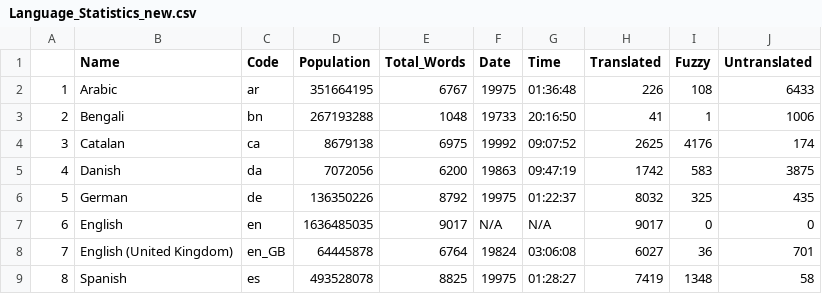
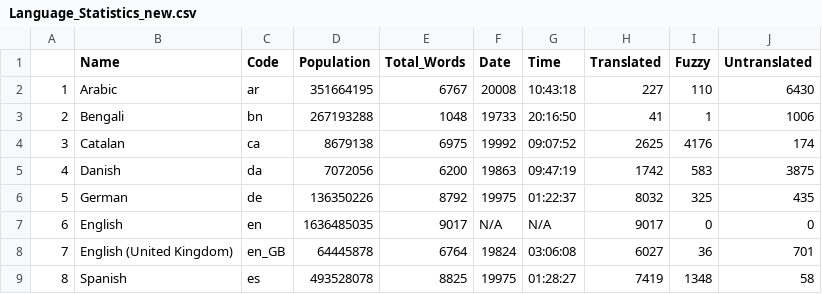
Before and after one commit to shrish-shete20/weblate, a CSV file: Language Statisitics/Language_Statistics_new.csv, drawn as a sheet; only a part is shown.

Commit message:
Updated language Csv

```diff
--- a/Language Statisitics/Language_Statistics_new.csv
+++ b/Language Statisitics/Language_Statistics_new.csv
@@ -1,3 +1,3 @@
 "","Name","Code","Population","Total_Words","Date","Time","Translated","Fuzzy","Untranslated"
-"1","Arabic","ar",351664195,6767,"19975","01:36:48",226,108,6433
+"1","Arabic","ar",351664195,6767,"20008","10:43:18",227,110,6430
 "2","Bengali","bn",267193288,1048,"19733","20:16:50",41,1,1006
```
